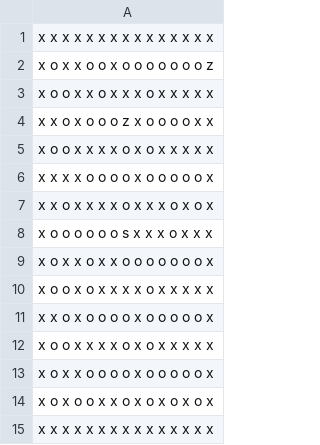
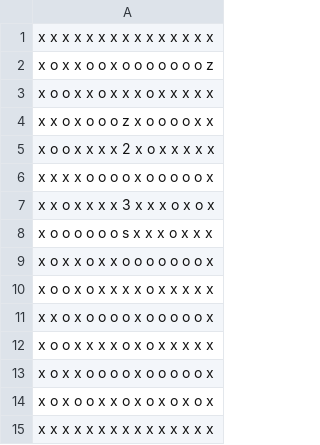
Before and after one commit to Sh4mSh4m/OC_project_3_MacGyver, a CSV file: data/maze1.csv, drawn as a sheet.

```diff
--- a/data/maze1.csv
+++ b/data/maze1.csv
@@ -4,5 +4,5 @@ x o o x x o x x x o x x x x x
 x x o x o o o z x o o o o x x
-x o o x x x x o x o x x x x x
+x o o x x x x 2 x o x x x x x
 x x x x o o o o x o o o o o x
-x x o x x x x o x x x o x o x
+x x o x x x x 3 x x x o x o x
 x o o o o o o s x x x o x x x
```
Also changed, not shown: 1 other file.
